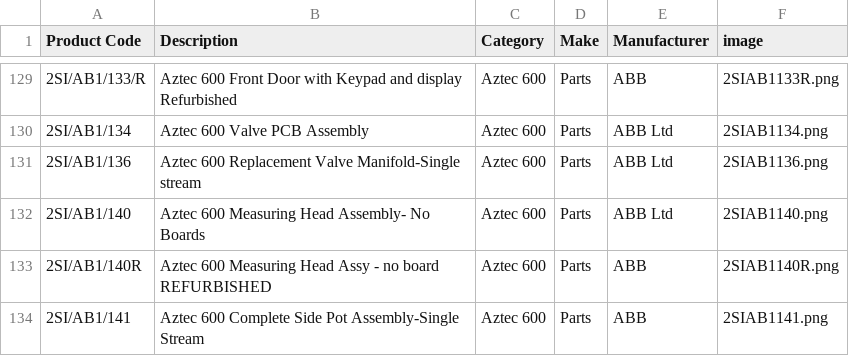
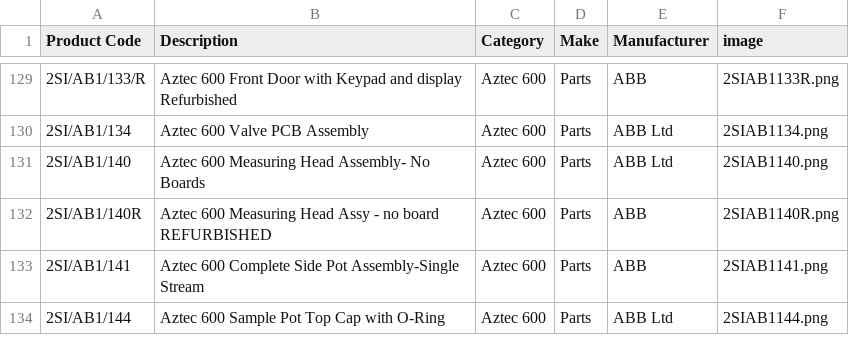
Before and after one commit to tomward0606/PartsProjectMain, a CSV file: parts.csv, drawn as a sheet; only a part is shown, gaps mark what is left out; the shorter side is filled out with more unchanged rows; the diff names each change by its address in the sheet, - before the commit and + after, or states it on an @@ line.

Commit message:
Delete part: 2SI/AB1/136

```diff
--- a/parts.csv
+++ b/parts.csv
-row 131: 2SI/AB1/136 | Aztec 600 Replacement Valve Manifold-Single stream | Aztec 600 | Parts | ABB Ltd | 2SIAB1136.png
```
